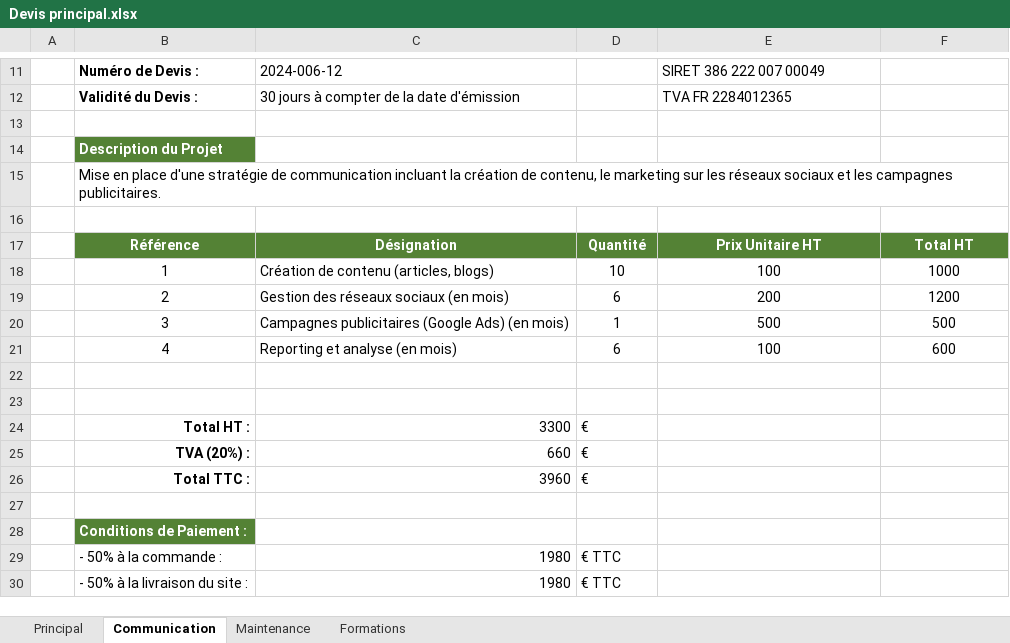
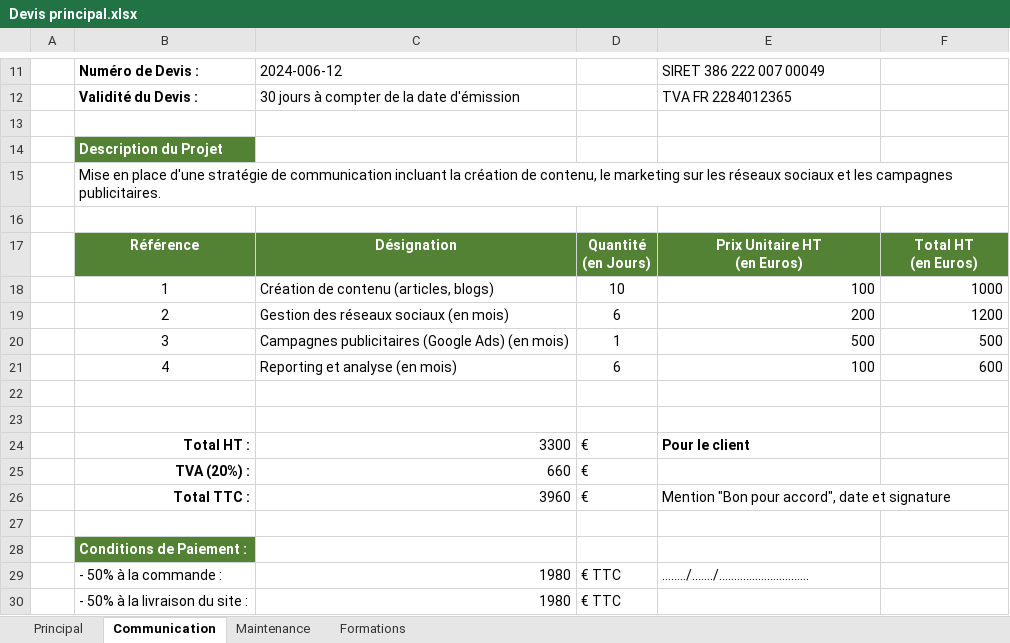
Before and after one commit to greg6fr/copy_doc_ief2i, an Excel workbook: Devis principal.xlsx, sheet Communication, drawn as a sheet; only a part is shown, gaps mark what is left out; values as stored, in another font and other column widths than the file's, no borders; charts and pictures not drawn; ↵ is a line break in a cell; the diff names each change by its address in the sheet, - before the commit and + after, or states it on an @@ line.

```diff
--- a/Devis principal.xlsx (sheet Communication)
+++ b/Devis principal.xlsx (sheet Communication)
-D17: Quantité
+D17: Quantité ↵ (en Jours)
-E17: Prix Unitaire HT
+E17: Prix Unitaire HT ↵ (en Euros)
-F17: Total HT
+F17: Total HT ↵ (en Euros)
-E18:F21 alignment: center
+E18:F21 alignment: right
-E24: (empty)
+E24: Pour le client
-E26: (empty)
+E26: Mention "Bon pour accord", date et signature
+E26:F26 merged
-E29: (empty)
+E29: …...../......./……........................
```
Also changed, not shown: sheet Principal, sheet Maintenance, sheet Formations, formulas that keep their value, Matrices/Matrice des risques.xlsx, 14 other files.
